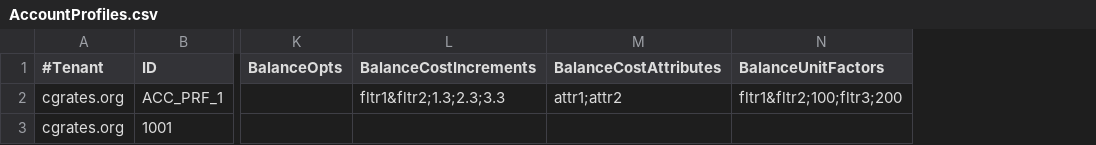
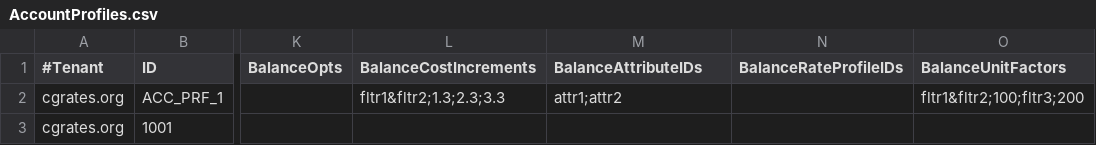
Before and after one commit to cgrates/cgrates, a CSV file: data/tariffplans/testit/AccountProfiles.csv, drawn as a sheet; only a part is shown, gaps mark what is left out; the diff names each change by its address in the sheet, - before the commit and + after, or states it on an @@ line.

Commit message:
Add RateProfileIDs to Balance struct and rename from CostAttributes to AttributeIDs ( same as from ChargerProfile )

```diff
--- a/data/tariffplans/testit/AccountProfiles.csv
+++ b/data/tariffplans/testit/AccountProfiles.csv
+column N (BalanceRateProfileIDs), empty
-M1: BalanceCostAttributes
+M1: BalanceAttributeIDs
```
Also changed, not shown: data/tariffplans/tutaccounts/AccountProfiles.csv, 19 other files.
